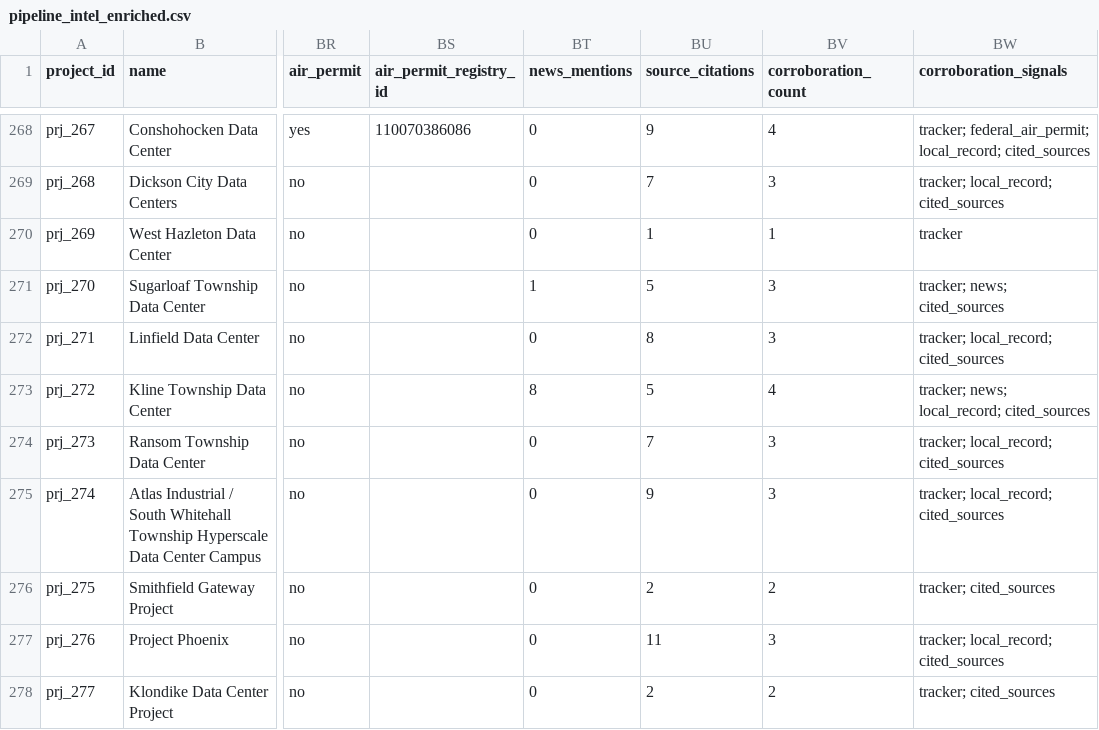
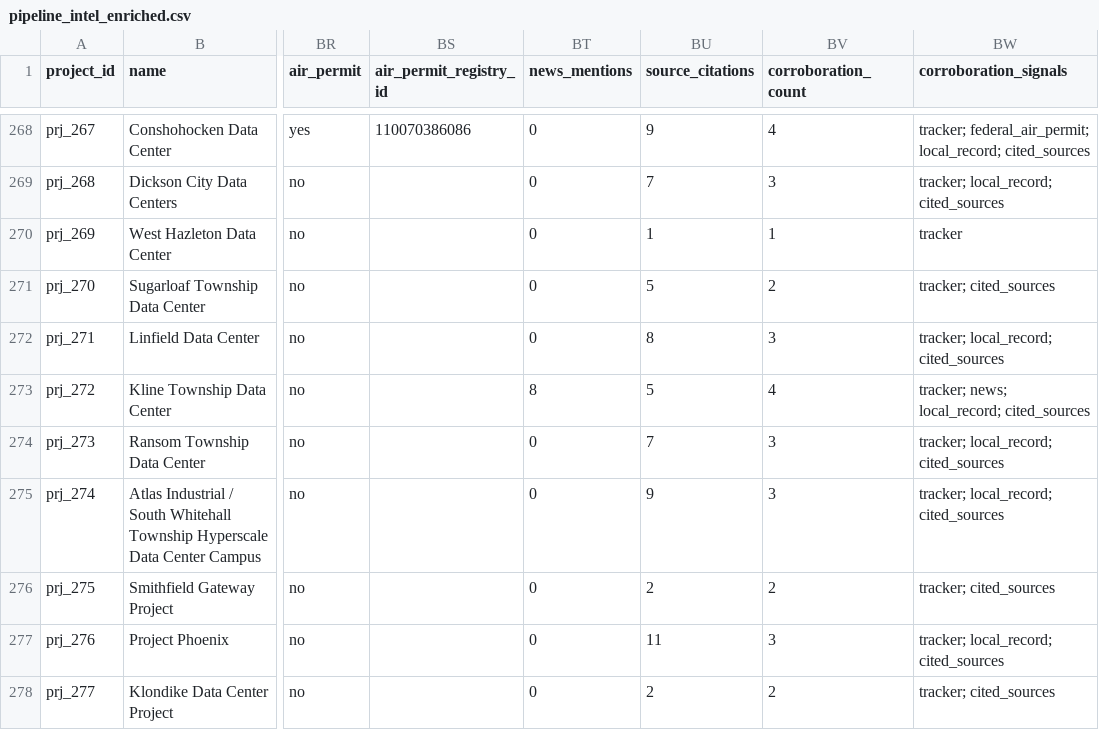
Before and after one commit to pricephillips/data-center-map, a CSV file: data/pipeline_intel_enriched.csv, drawn as a sheet; only a part is shown, gaps mark what is left out; the diff names each change by its address in the sheet, - before the commit and + after, or states it on an @@ line.

```diff
--- a/data/pipeline_intel_enriched.csv
+++ b/data/pipeline_intel_enriched.csv
-BT271 (news_mentions): 1
+BT271 (news_mentions): 0
-BV271 (corroboration_count): 3
+BV271 (corroboration_count): 2
-BW271 (corroboration_signals): tracker; news; cited_sources
+BW271 (corroboration_signals): tracker; cited_sources
```
Also changed, not shown: data/pipeline_intel_events.csv, data/proposal_candidates_news.csv, 2 other files.
